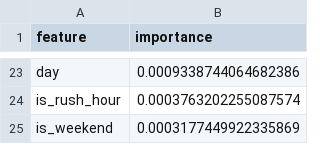
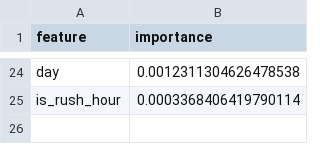
Before and after one commit to Khadija-Zulfiqar/aqi-forecasting, a CSV file: models/shap_importance.csv, drawn as a sheet; only a part is shown, gaps mark what is left out; removed rows and columns are numbered as before the commit, all else as after; the diff covers the shown part only; the diff names each change by its address in the sheet, - before the commit and + after, or states it on an @@ line.

```diff
--- a/models/shap_importance.csv
+++ b/models/shap_importance.csv
-B24 (importance): 0.0009338744064682386
+B24 (importance): 0.0012311304626478538
-B25 (importance): 0.0003763202255087574
+B25 (importance): 0.0003368406419790114
-row 25: is_weekend | 0.0003177449922335869
```
Also changed, not shown: 11 added rows, 10 removed rows and 11 edited cells elsewhere in this file, 3 other files.
